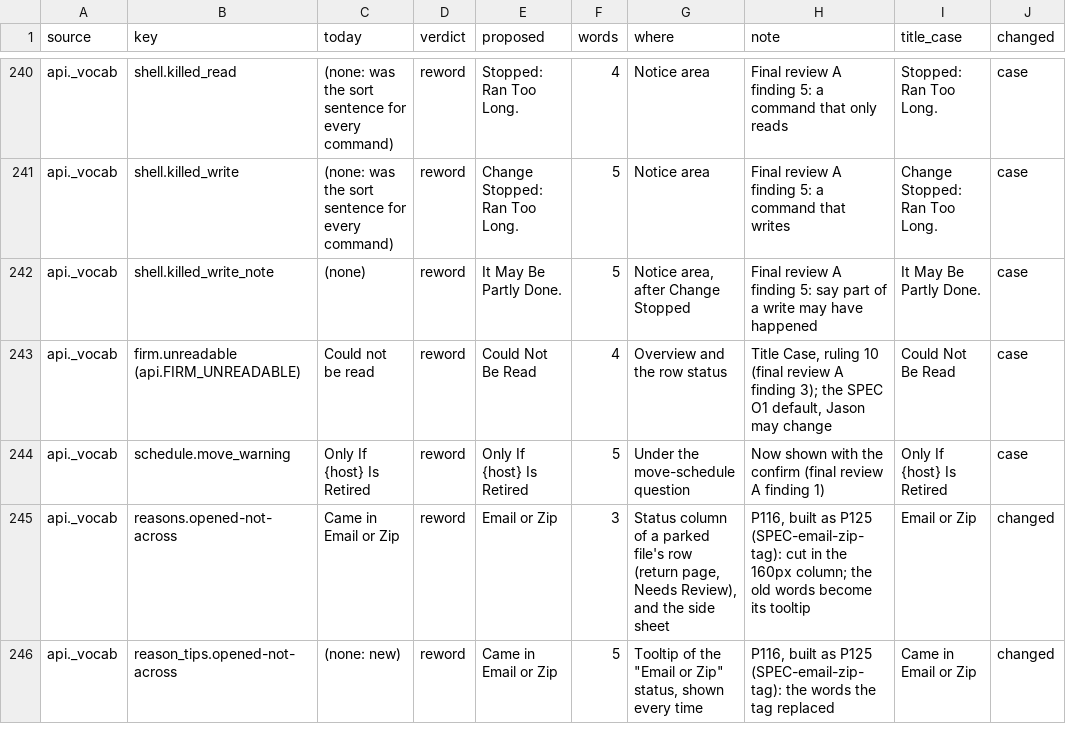
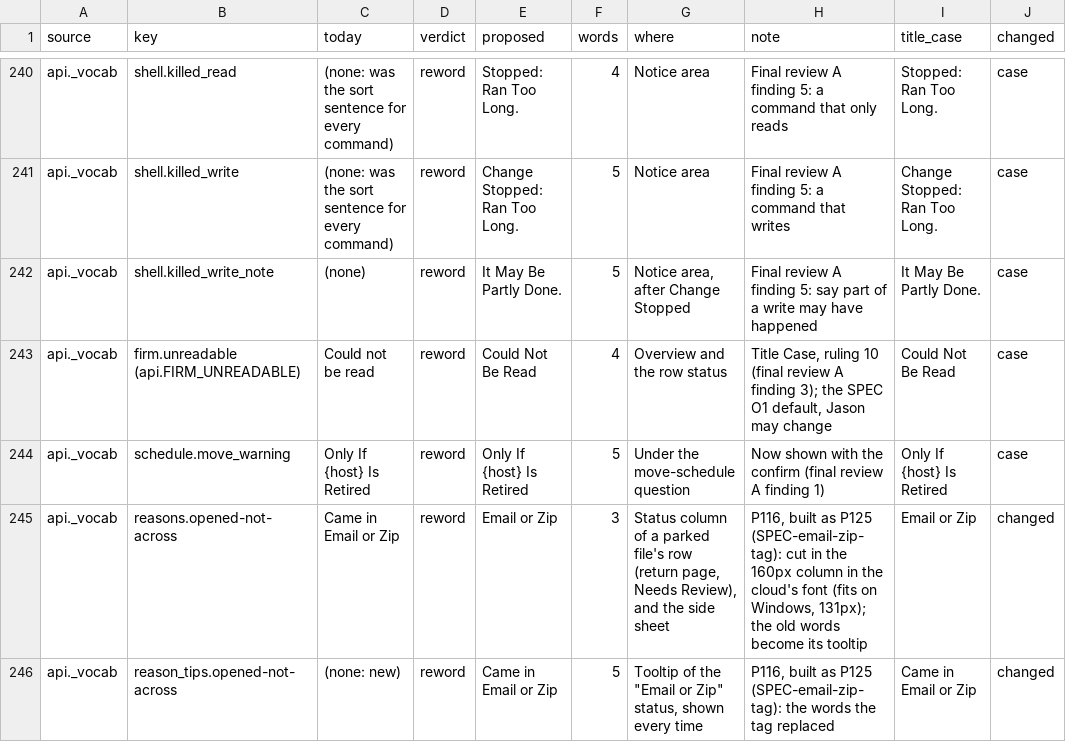
Before and after one commit to J-Park-Associates/Tax-Info-Request-List-Pilot, a TSV file: pilot/wording-shell.tsv, drawn as a sheet; only a part is shown, gaps mark what is left out.

Commit message:
Fold the email-zip-tag review: the tag's words join the row description; page tests prove the reason code is passed
SHOULD-1: pagesRow puts the tip in the row's aria-description (focus rests on
the list, never on the status). SHOULD-2: the return page and Needs Review
tests fail if either page drops reason:. NIT-1: the old words were cut only in
the cloud's font (131px on Windows). NIT-2: SPEC-shell 11.5 names REASON_TIPS.
Adds the review and the orchestrator's rulings; hand-back gains a Review fold
section; map refreshed.

```diff
--- a/pilot/wording-shell.tsv
+++ b/pilot/wording-shell.tsv
@@ -244,3 +244,3 @@ api._vocab	firm.unreadable (api.FIRM_UNREADABLE)	Could not be read	reword	Could
 api._vocab	schedule.move_warning	Only If {host} Is Retired	reword	Only If {host} Is Retired	5	Under the move-schedule question	Now shown with the confirm (final review A finding 1)	Only If {host} Is Retired	case
-api._vocab	reasons.opened-not-across	Came in Email or Zip	reword	Email or Zip	3	Status column of a parked file's row (return page, Needs Review), and the side sheet	P116, built as P125 (SPEC-email-zip-tag): cut in the 160px column; the old words become its tooltip	Email or Zip	changed
+api._vocab	reasons.opened-not-across	Came in Email or Zip	reword	Email or Zip	3	Status column of a parked file's row (return page, Needs Review), and the side sheet	P116, built as P125 (SPEC-email-zip-tag): cut in the 160px column in the cloud's font (fits on Windows, 131px); the old words become its tooltip	Email or Zip	changed
 api._vocab	reason_tips.opened-not-across	(none: new)	reword	Came in Email or Zip	5	Tooltip of the "Email or Zip" status, shown every time	P116, built as P125 (SPEC-email-zip-tag): the words the tag replaced	Came in Email or Zip	changed
```
Also changed, not shown: 9 other files.
